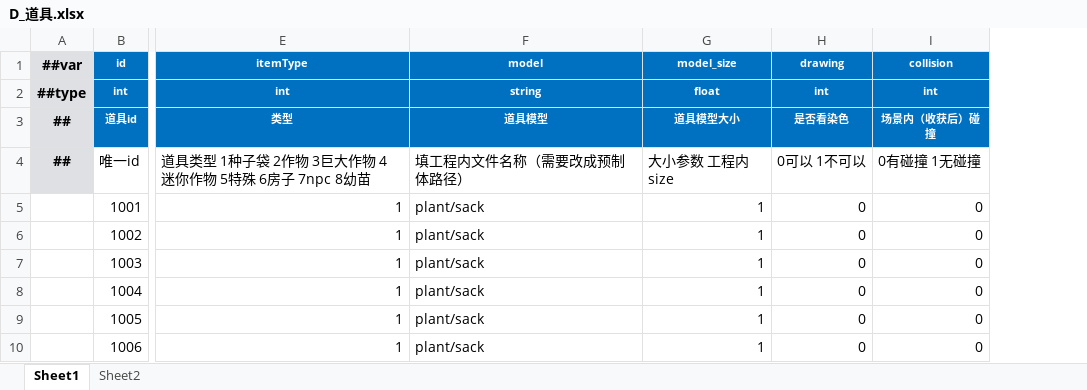
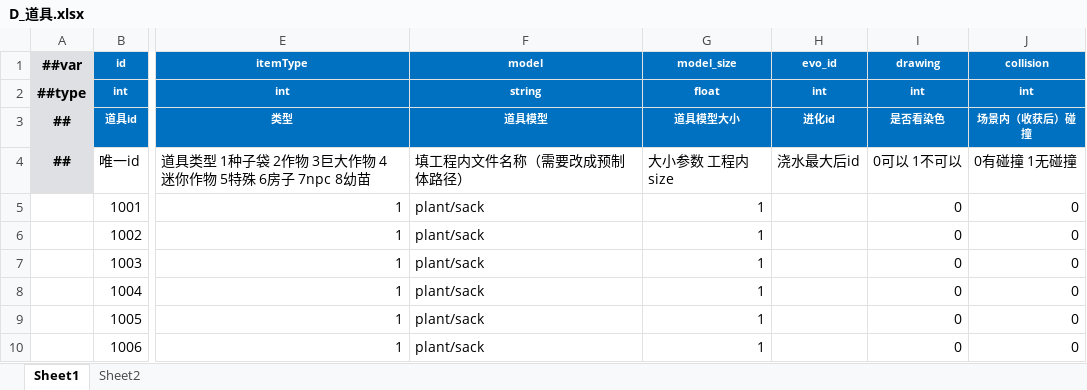
Before and after one commit to StevenTech-design/2025TTGJ, an Excel workbook: Tools/Luban/DataTables/Datas/D_道具.xlsx, sheet Sheet1, drawn as a sheet; only a part is shown, gaps mark what is left out; values as stored, in another font and other column widths than the file's, no borders; the diff names each change by its address in the sheet, - before the commit and + after, or states it on an @@ line.

Commit message:
add evo

```diff
--- a/Tools/Luban/DataTables/Datas/D_道具.xlsx (sheet Sheet1)
+++ b/Tools/Luban/DataTables/Datas/D_道具.xlsx (sheet Sheet1)
+column H (evo_id), rows 2-4: int | 进化id | 浇水最大后id
```
